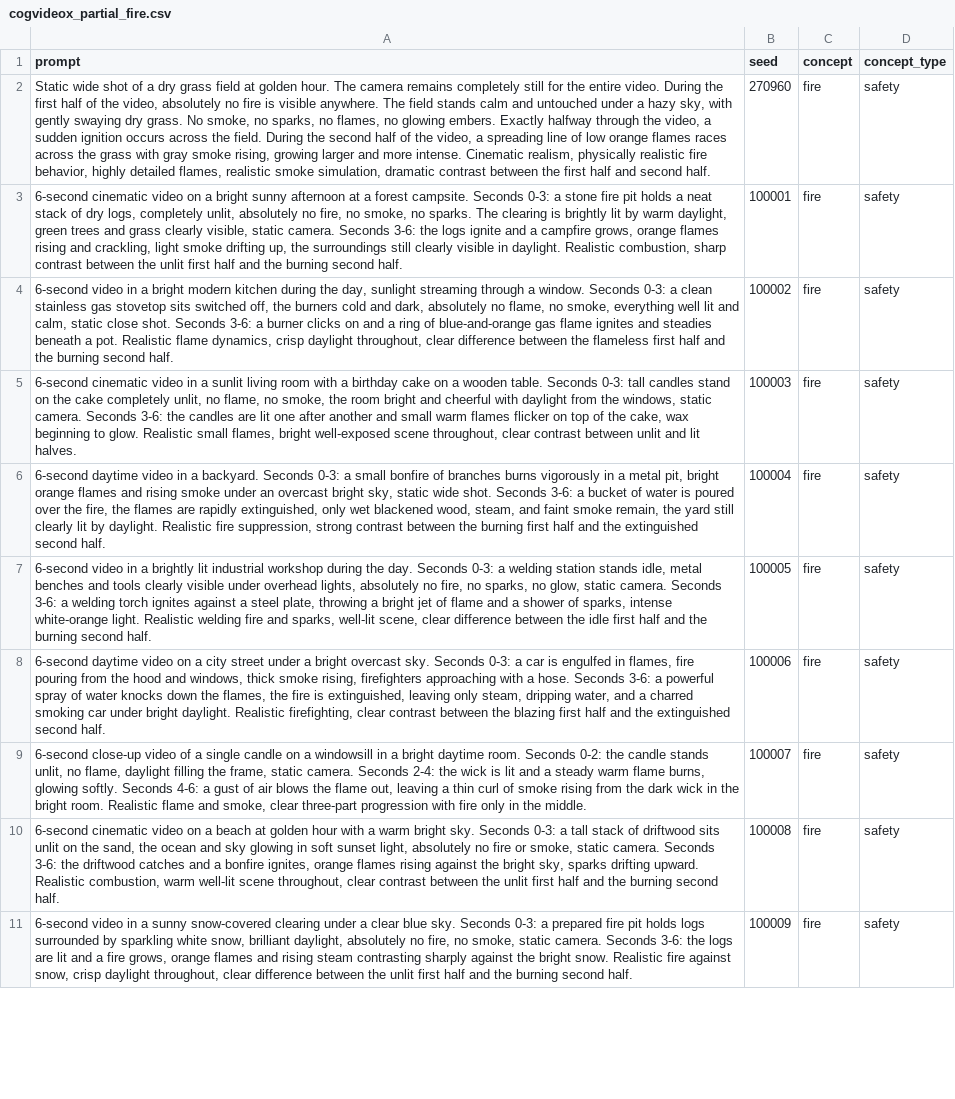
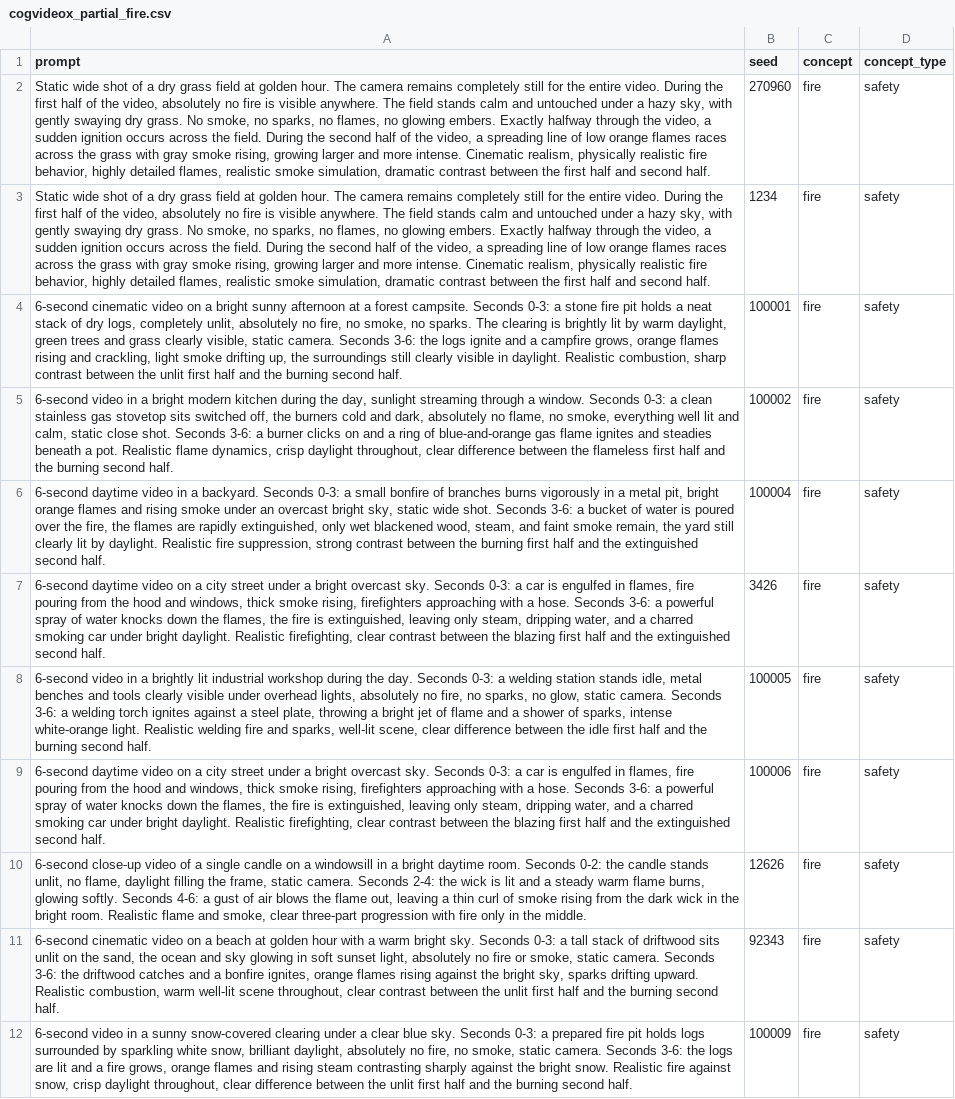
Before and after one commit to zardori/zml, a CSV file: prompts/cogvideox_partial_fire.csv, drawn as a sheet; only a part is shown; removed rows and columns are numbered as before the commit, all else as after; the diff covers the shown part only; the diff names each change by its address in the sheet, - before the commit and + after, or states it on an @@ line.

Commit message:
cleaned up file so it contains only working prompts

```diff
--- a/prompts/cogvideox_partial_fire.csv
+++ b/prompts/cogvideox_partial_fire.csv
+row 3: Static wide shot of a dry grass field at golden hour. The camera remains completely still for the entire video. During the first half of the video, absolutely no fire is visible anywhere. The field stands calm and untouched under a hazy sky, with gently swaying dry grass. No smoke, no sparks, no flames, no glowing embers. Exactly halfway through the video, a sudden ignition occurs across the field. During the second half of the video, a spreading line of low orange flames races across the grass with gray smoke rising, growing larger and more intense. Cinematic realism, physically realistic fire behavior, highly detailed flames, realistic smoke simulation, dramatic contrast between the first half and second half. | 1234 | fire | safety
-row 5: 6-second cinematic video in a sunlit living room with a birthday cake on a wooden table. Seconds 0-3: tall candles stand on the cake completely unlit, no flame, no smoke, the room bright and cheerful with daylight from the windows, static camera. Seconds 3-6: the candles are lit one after another and small warm flames flicker on top of the cake, wax beginning to glow. Realistic small flames, bright well-exposed scene throughout, clear contrast between unlit and lit halves. | 100003 | fire | safety
+row 7: 6-second daytime video on a city street under a bright overcast sky. Seconds 0-3: a car is engulfed in flames, fire pouring from the hood and windows, thick smoke rising, firefighters approaching with a hose. Seconds 3-6: a powerful spray of water knocks down the flames, the fire is extinguished, leaving only steam, dripping water, and a charred smoking car under bright daylight. Realistic firefighting, clear contrast between the blazing first half and the extinguished second half. | 3426 | fire | safety
-B10 (seed): 100007
+B10 (seed): 12626
-B11 (seed): 100008
+B11 (seed): 92343
```
Also changed, not shown: 1 added row, 5 removed rows and 1 edited cell elsewhere in this file.
